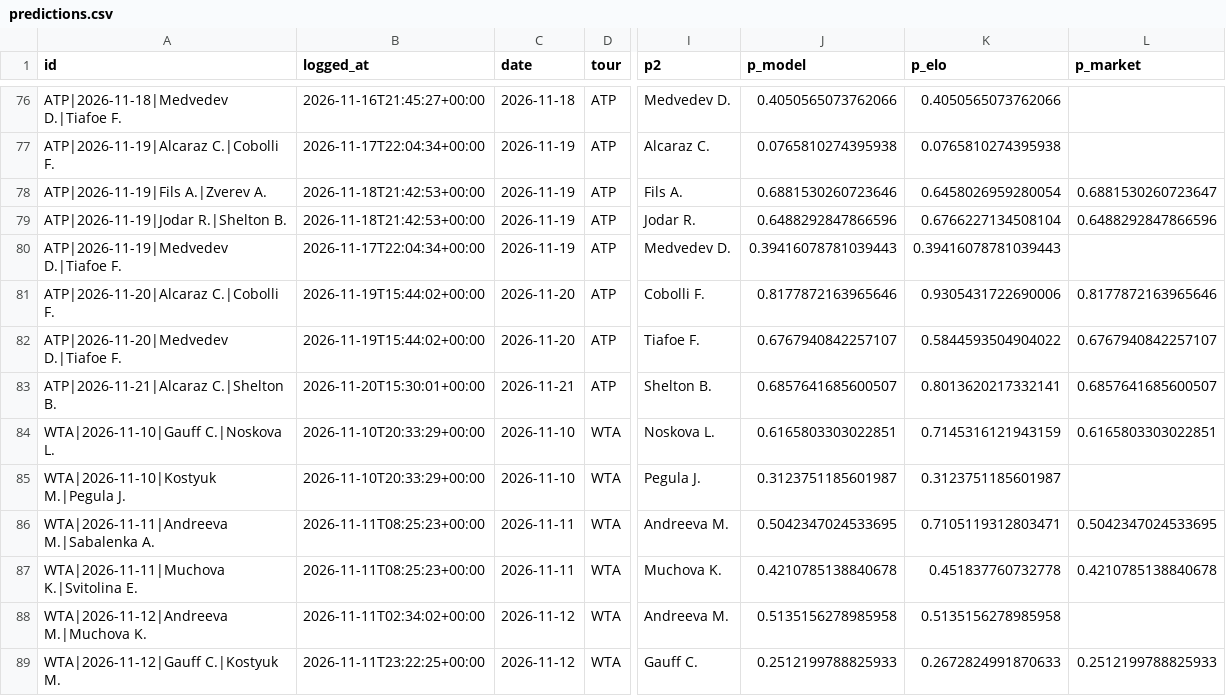
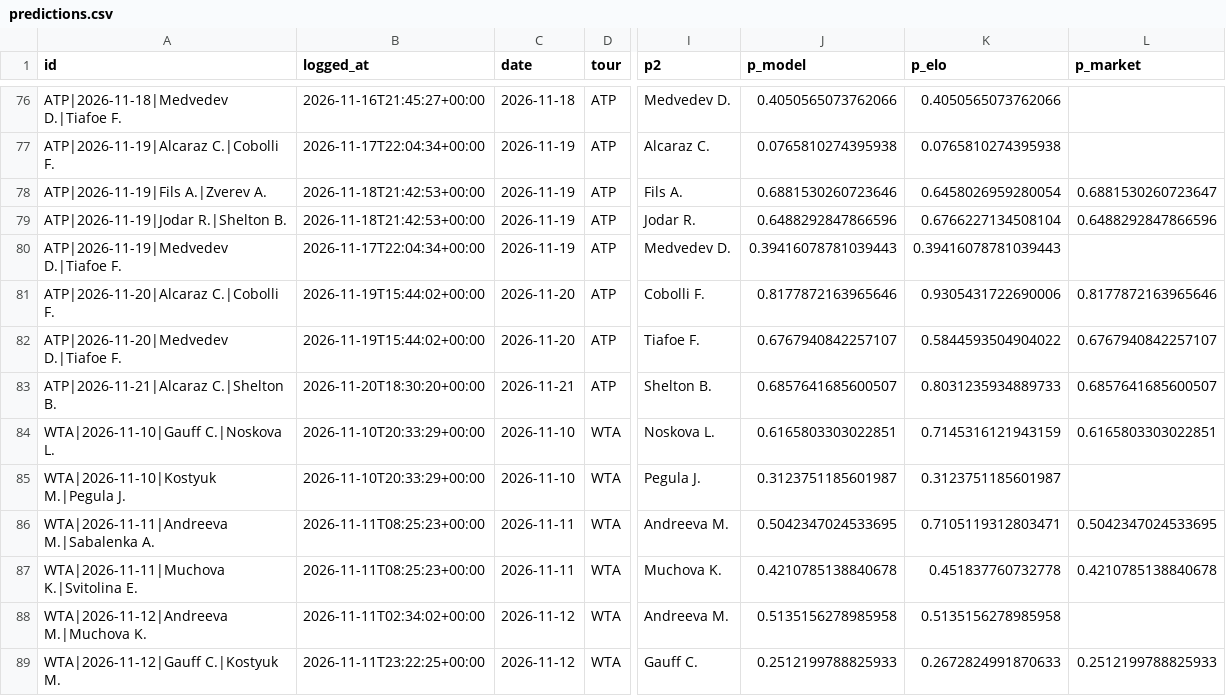
Before and after one commit to safe-n/flask-football-app, a CSV file: tennis/predictions.csv, drawn as a sheet; only a part is shown, gaps mark what is left out; the diff names each change by its address in the sheet, - before the commit and + after, or states it on an @@ line.

Commit message:
tennis predictions: 96 prognoz

```diff
--- a/tennis/predictions.csv
+++ b/tennis/predictions.csv
-B83 (logged_at): 2026-11-20T15:30:01+00:00
+B83 (logged_at): 2026-11-20T18:30:20+00:00
-K83 (p_elo): 0.8013620217332141
+K83 (p_elo): 0.8031235934889733
```
